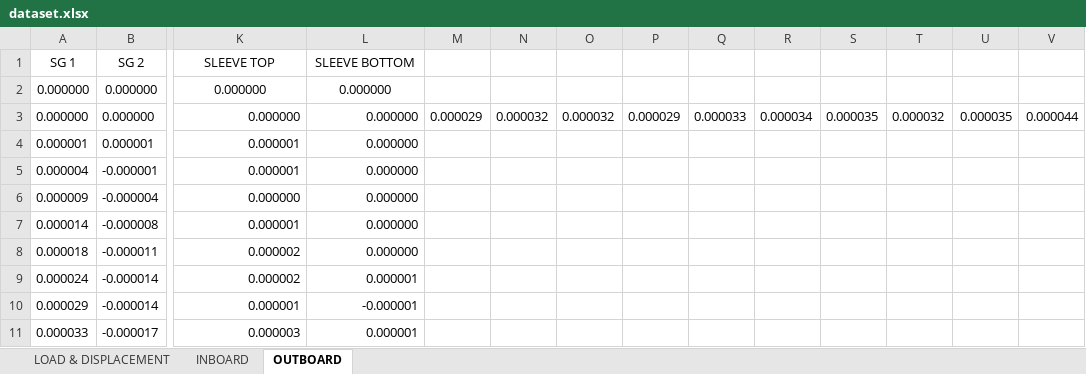
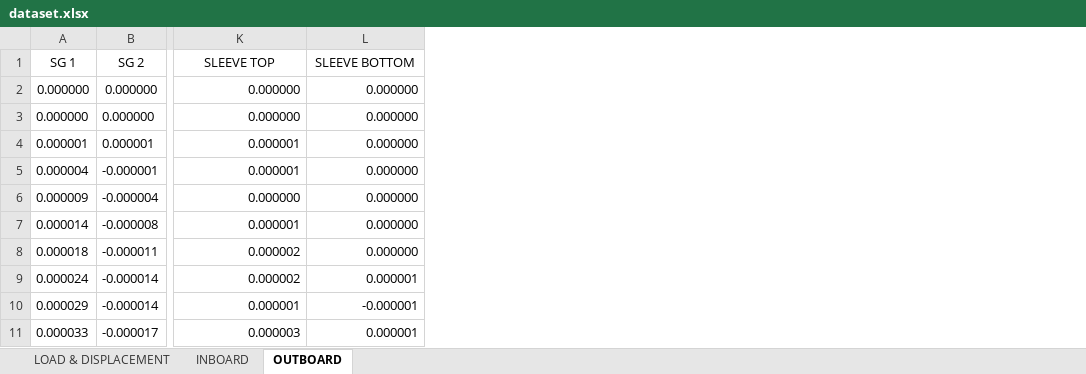
Before and after one commit to lronsse/E02H_2021, an Excel workbook: Alfa wing graphs/dataset.xlsx, sheet OUTBOARD, drawn as a sheet; only a part is shown, gaps mark what is left out; values as stored, in another font and other column widths than the file's, no borders; removed rows and columns are numbered as before the commit, all else as after; the diff covers the shown part only; the diff names each change by its address in the sheet, - before the commit and + after, or states it on an @@ line.

```diff
--- a/Alfa wing graphs/dataset.xlsx (sheet OUTBOARD)
+++ b/Alfa wing graphs/dataset.xlsx (sheet OUTBOARD)
-column M, row 3: 0.000029
-column N, row 3: 0.000032
-column O, row 3: 0.000032
-column P, row 3: 0.000029
-column Q, row 3: 0.000033
-column R, row 3: 0.000034
-column S, row 3: 0.000035
-column T, row 3: 0.000032
-column U, row 3: 0.000035
-column V, row 3: 0.000044
-K2:L2 alignment: center
+K2:L2 alignment: right
```
Also changed, not shown: 31 added rows elsewhere in this sheet, sheet LOAD & DISPLACEMENT, 4 other files.
